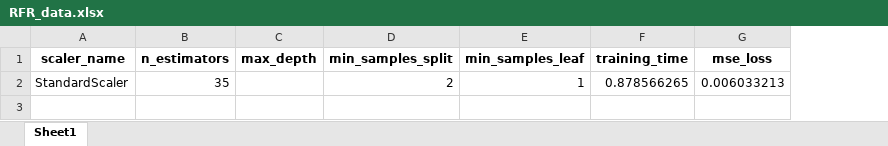
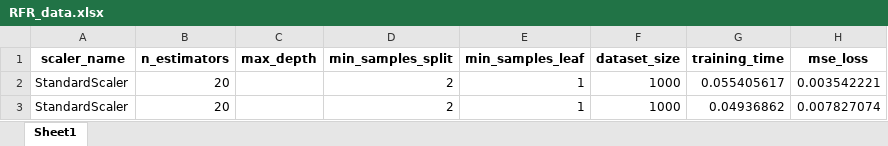
Before and after one commit to livot333/LDS_Strojove_uceni, an Excel workbook: RFR_data.xlsx, sheet Sheet1, drawn as a sheet; values as stored, in another font and other column widths than the file's, no borders; addresses are those after the commit; the diff names each change by its address in the sheet, - before the commit and + after, or states it on an @@ line.

Commit message:
uprava dataset size

```diff
--- a/RFR_data.xlsx (sheet Sheet1)
+++ b/RFR_data.xlsx (sheet Sheet1)
+column F (dataset_size), row 2: 1000
-B2 (n_estimators): 35
+B2 (n_estimators): 20
-G2 (training_time): 0.878566265
+G2 (training_time): 0.055405617
-H2 (mse_loss): 0.006033213
+H2 (mse_loss): 0.003542221
+row 3: StandardScaler | 20 |  | 2 | 1 | 1000 | 0.04936862 | 0.007827074
```
Also changed, not shown: Keras_Sequential_data.xlsx, 3 other files.
